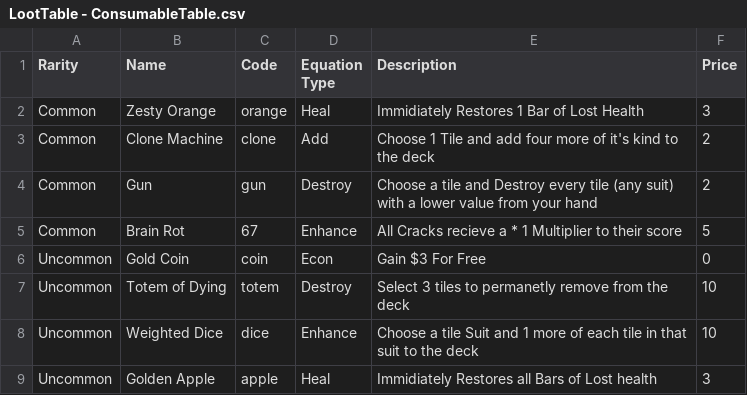
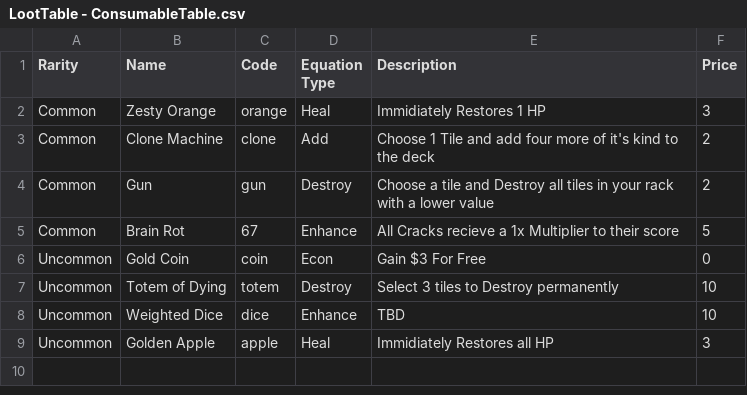
Before and after one commit to mtang44/Balajong, a CSV file: Assets/CSV Files/LootTable - ConsumableTable.csv, drawn as a sheet; the diff names each change by its address in the sheet, - before the commit and + after, or states it on an @@ line.

```diff
--- a/Assets/CSV Files/LootTable - ConsumableTable.csv
+++ b/Assets/CSV Files/LootTable - ConsumableTable.csv
-E2 (Description): Immidiately Restores 1 Bar of Lost Health
+E2 (Description): Immidiately Restores 1 HP
-E4 (Description): …and Destroy every tile (any suit) with a lower value from your hand
+E4 (Description): …and Destroy all tiles in your rack with a lower value
-E5 (Description): …recieve a * 1 Multiplier to…
+E5 (Description): …recieve a 1x Multiplier to…
-E7 (Description): Select 3 tiles to permanetly remove from the deck
+E7 (Description): Select 3 tiles to Destroy permanently
-E8 (Description): Choose a tile Suit and 1 more of each tile in that suit to the deck
+E8 (Description): TBD
-E9 (Description): Immidiately Restores all Bars of Lost health
+E9 (Description): Immidiately Restores all HP
```
Also changed, not shown: Assets/CSV Files/LootTable - JokerTable.csv, 22 other files.
